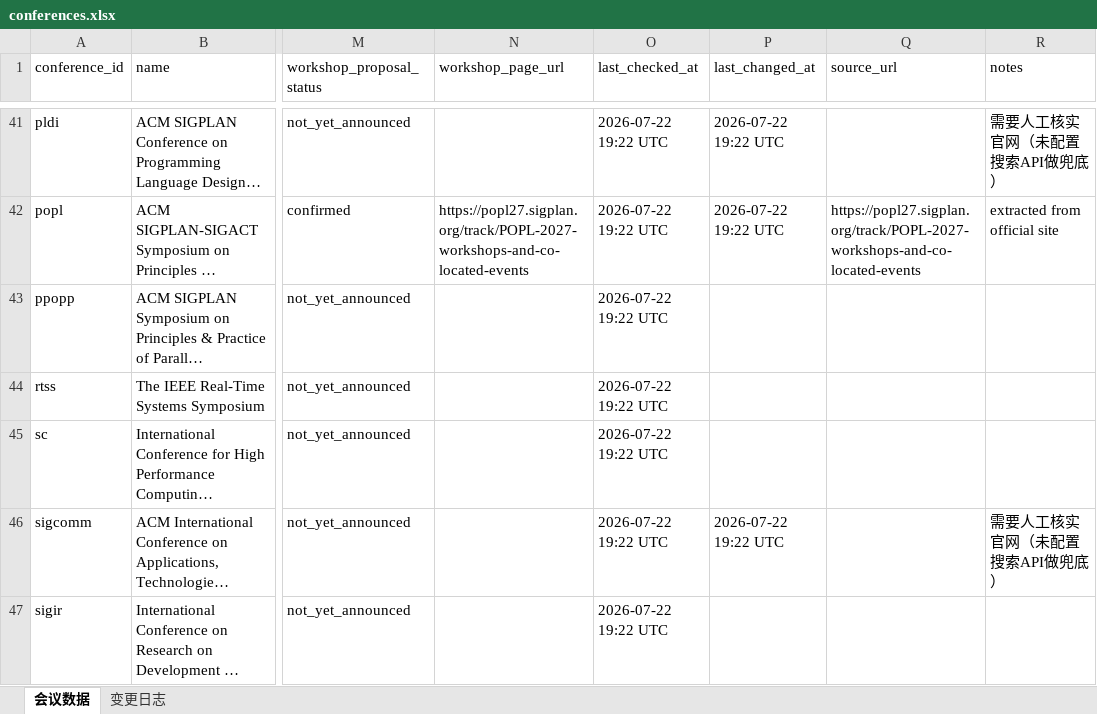
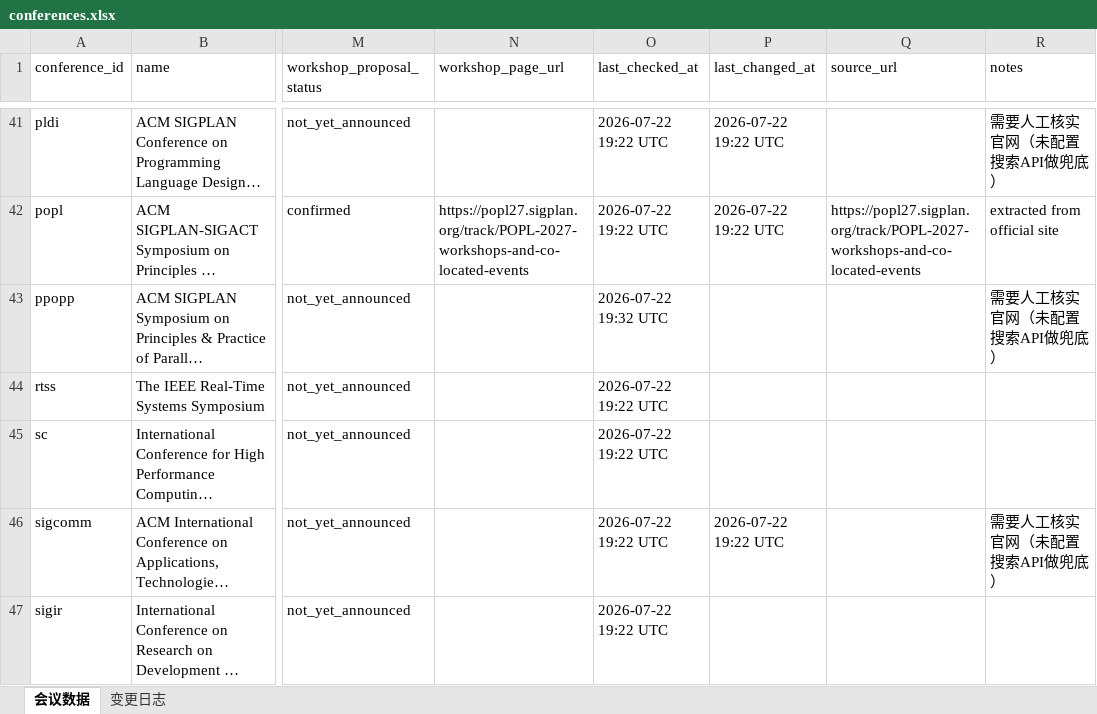
Before and after one commit to Suri628/ConferenceTracker, an Excel workbook: data/conferences.xlsx, sheet 会议数据, drawn as a sheet; only a part is shown, gaps mark what is left out; long unchanged cells end in …; values as stored, in another font and other column widths than the file's, no borders; the diff names each change by its address in the sheet, - before the commit and + after, or states it on an @@ line.

Commit message:
Fixed notes bug

```diff
--- a/data/conferences.xlsx (sheet 会议数据)
+++ b/data/conferences.xlsx (sheet 会议数据)
-O43 (last_checked_at): 2026-07-22 19:22 UTC
+O43 (last_checked_at): 2026-07-22 19:32 UTC
-R43 (notes): (empty)
+R43 (notes): 需要人工核实官网（未配置搜索API做兜底）
```
Also changed, not shown: 1 other file.
